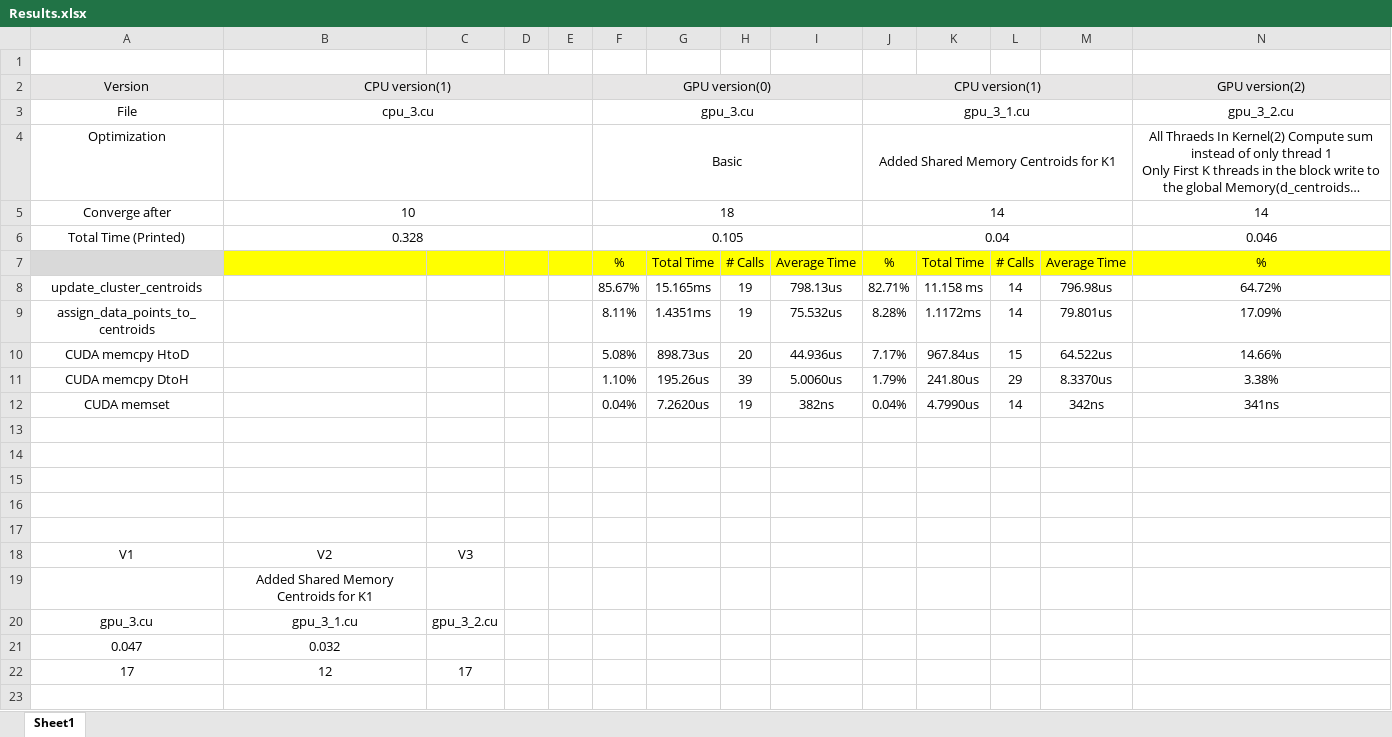
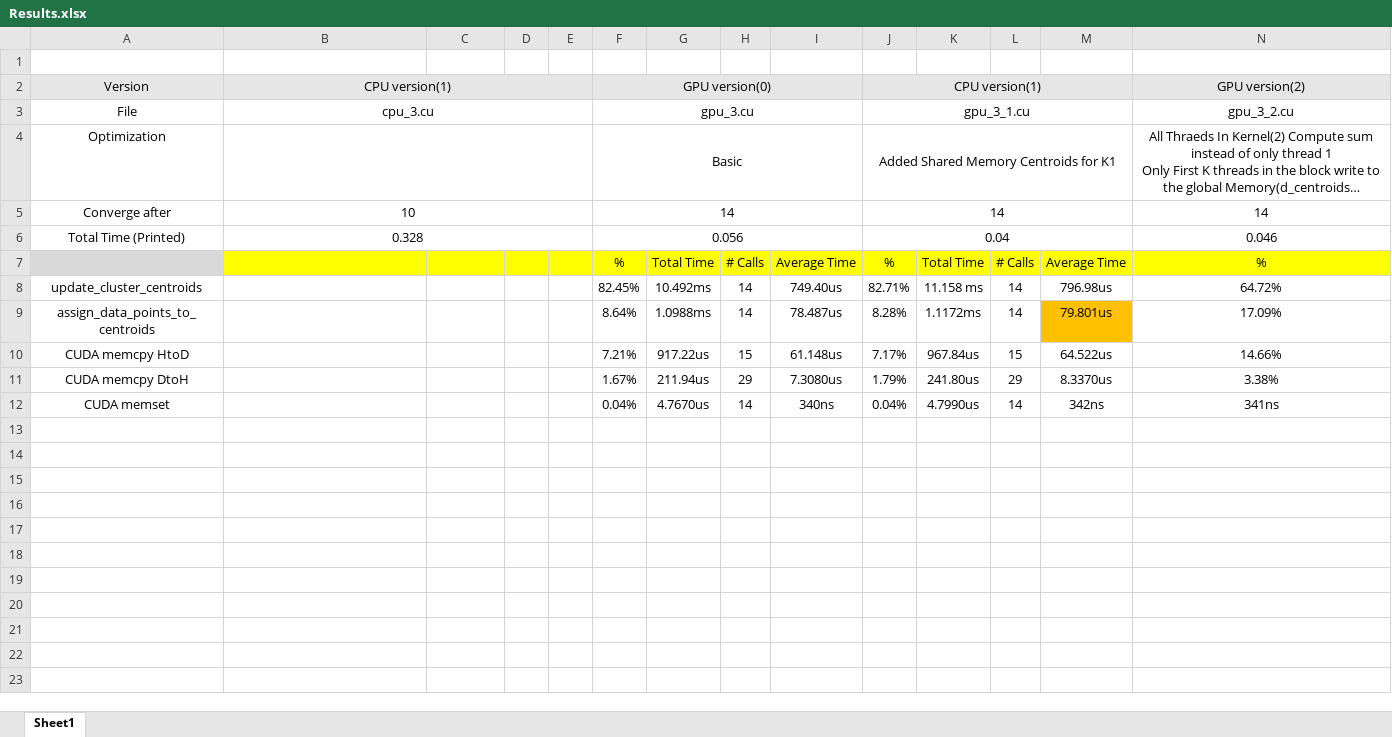
Before and after one commit to BasmaElhoseny01/K-Means-Clustering-CUDA, an Excel workbook: Results.xlsx, sheet Sheet1, drawn as a sheet; only a part is shown; long unchanged cells end in …; values as stored, in another font and other column widths than the file's, no borders; rows hold the shown columns only; the diff covers the shown part only; the diff names each change by its address in the sheet, - before the commit and + after, or states it on an @@ line.

Commit message:
Added Results for 3 kernels

```diff
--- a/Results.xlsx (sheet Sheet1)
+++ b/Results.xlsx (sheet Sheet1)
-F5: 18
+F5: 14
-F6: 0.105
+F6: 0.056
-F8: 85.67%
+F8: 82.45%
-G8: 15.165ms
+G8: 10.492ms
-H8:H9: 19
+H8:H9: 14
-I8: 798.13us
+I8: 749.40us
-F9: 8.11%
+F9: 8.64%
-G9: 1.4351ms
+G9: 1.0988ms
-I9: 75.532us
+I9: 78.487us
-M9 fill: none
+M9 fill: #FFC000
-F10: 5.08%
+F10: 7.21%
-G10: 898.73us
+G10: 917.22us
-H10: 20
+H10: 15
-I10: 44.936us
+I10: 61.148us
-F11: 1.10%
+F11: 1.67%
-G11: 195.26us
+G11: 211.94us
-H11: 39
+H11: 29
-I11: 5.0060us
+I11: 7.3080us
-G12: 7.2620us
+G12: 4.7670us
-H12: 19
+H12: 14
-I12: 382ns
+I12: 340ns
-row 13: (empty)
-row 14: (empty)
-row 15: (empty)
-row 16: (empty)
-row 17: (empty)
-row 18: V1 | V2 | V3
-row 19:  | Added Shared Memory Centroids for K1
-row 20: gpu_3.cu | gpu_3_1.cu | gpu_3_2.cu
-row 21: 0.047 | 0.032
-row 22: 17 | 12 | 17
-row 23: (empty)
```
Also changed, not shown: 8 removed rows elsewhere in this sheet, 1 other file.
